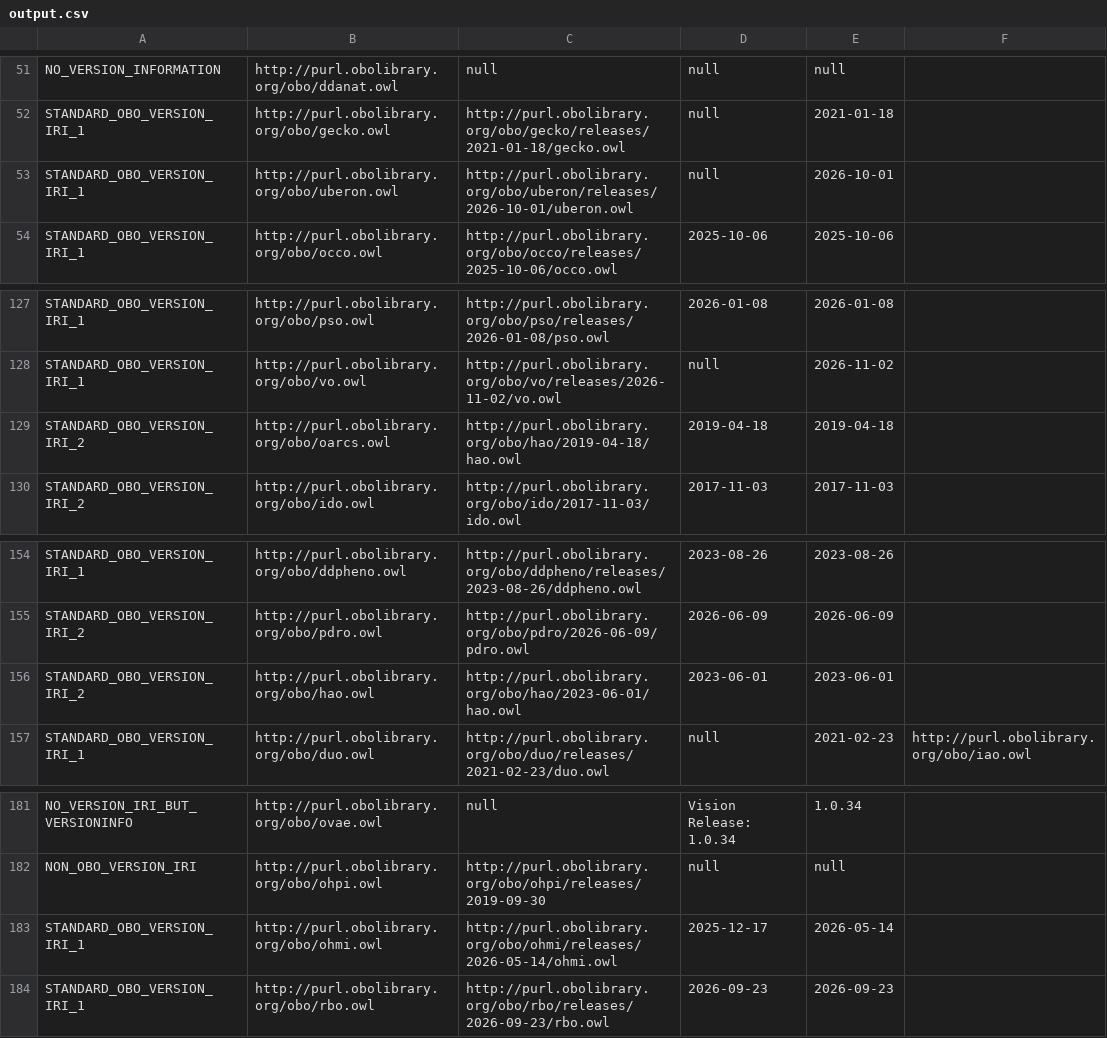
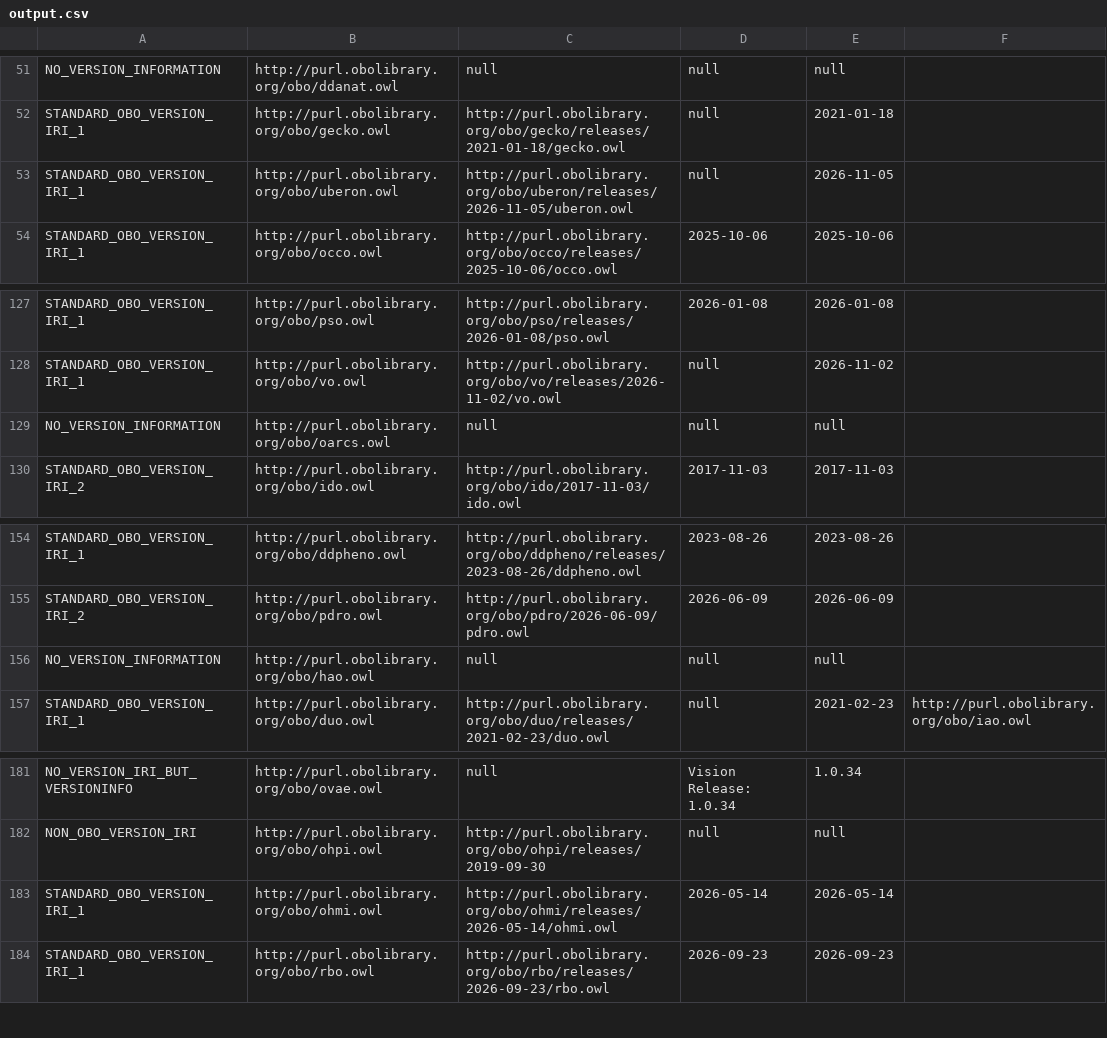
Before and after one commit to psiotwo/ontology-version-extractor, a CSV file: output.csv, drawn as a sheet; only a part is shown, gaps mark what is left out.

Commit message:
Deploying to gh-pages from @ psiotwo/ontology-version-extractor@96e02d3ea5e347758c50ddc6fabb4a8fdb461bf2 🚀

```diff
--- a/output.csv
+++ b/output.csv
@@ -52,3 +52,3 @@ NO_VERSION_INFORMATION,http://purl.obolibrary.org/obo/ddanat.owl,null,null,null,
 STANDARD_OBO_VERSION_IRI_1,http://purl.obolibrary.org/obo/gecko.owl,http://purl.obolibrary.org/obo/gecko/releases/2021-01-18/gecko.owl,null,2021-01-18,,
-STANDARD_OBO_VERSION_IRI_1,http://purl.obolibrary.org/obo/uberon.owl,http://purl.obolibrary.org/obo/uberon/releases/2026-10-01/uberon.owl,null,2026-10-01,,
+STANDARD_OBO_VERSION_IRI_1,http://purl.obolibrary.org/obo/uberon.owl,http://purl.obolibrary.org/obo/uberon/releases/2026-11-05/uberon.owl,null,2026-11-05,,
 STANDARD_OBO_VERSION_IRI_1,http://purl.obolibrary.org/obo/occo.owl,http://purl.obolibrary.org/obo/occo/releases/2025-10-06/occo.owl,2025-10-06,2025-10-06,,
@@ -128,3 +128,3 @@ STANDARD_OBO_VERSION_IRI_1,http://purl.obolibrary.org/obo/pso.owl,http://purl.ob
 STANDARD_OBO_VERSION_IRI_1,http://purl.obolibrary.org/obo/vo.owl,http://purl.obolibrary.org/obo/vo/releases/2026-11-02/vo.owl,null,2026-11-02,,
-STANDARD_OBO_VERSION_IRI_2,http://purl.obolibrary.org/obo/oarcs.owl,http://purl.obolibrary.org/obo/hao/2019-04-18/hao.owl,2019-04-18,2019-04-18,,
+NO_VERSION_INFORMATION,http://purl.obolibrary.org/obo/oarcs.owl,null,null,null,,
 STANDARD_OBO_VERSION_IRI_2,http://purl.obolibrary.org/obo/ido.owl,http://purl.obolibrary.org/obo/ido/2017-11-03/ido.owl,2017-11-03,2017-11-03,,
@@ -155,3 +155,3 @@ STANDARD_OBO_VERSION_IRI_1,http://purl.obolibrary.org/obo/ddpheno.owl,http://pur
 STANDARD_OBO_VERSION_IRI_2,http://purl.obolibrary.org/obo/pdro.owl,http://purl.obolibrary.org/obo/pdro/2026-06-09/pdro.owl,2026-06-09,2026-06-09,,
-STANDARD_OBO_VERSION_IRI_2,http://purl.obolibrary.org/obo/hao.owl,http://purl.obolibrary.org/obo/hao/2023-06-01/hao.owl,2023-06-01,2023-06-01,,
+NO_VERSION_INFORMATION,http://purl.obolibrary.org/obo/hao.owl,null,null,null,,
 STANDARD_OBO_VERSION_IRI_1,http://purl.obolibrary.org/obo/duo.owl,http://purl.obolibrary.org/obo/duo/releases/2021-02-23/duo.owl,null,2021-02-23,http://purl.obolibrary.org/obo/iao.owl,
@@ -182,3 +182,3 @@ NO_VERSION_IRI_BUT_VERSIONINFO,http://purl.obolibrary.org/obo/ovae.owl,null,Visi
 NON_OBO_VERSION_IRI,http://purl.obolibrary.org/obo/ohpi.owl,http://purl.obolibrary.org/obo/ohpi/releases/2019-09-30,null,null,,
-STANDARD_OBO_VERSION_IRI_1,http://purl.obolibrary.org/obo/ohmi.owl,http://purl.obolibrary.org/obo/ohmi/releases/2026-05-14/ohmi.owl,2025-12-17,2026-05-14,,
+STANDARD_OBO_VERSION_IRI_1,http://purl.obolibrary.org/obo/ohmi.owl,http://purl.obolibrary.org/obo/ohmi/releases/2026-05-14/ohmi.owl,2026-05-14,2026-05-14,,
 STANDARD_OBO_VERSION_IRI_1,http://purl.obolibrary.org/obo/rbo.owl,http://purl.obolibrary.org/obo/rbo/releases/2026-09-23/rbo.owl,2026-09-23,2026-09-23,,
```
Also changed, not shown: 2 other files.
